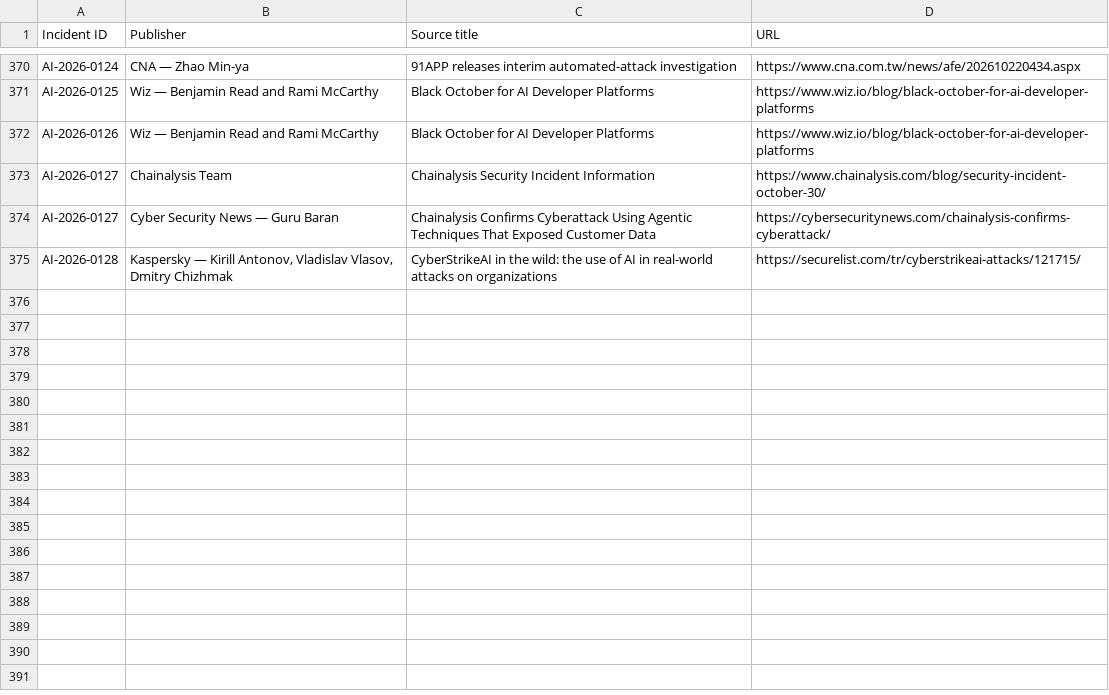
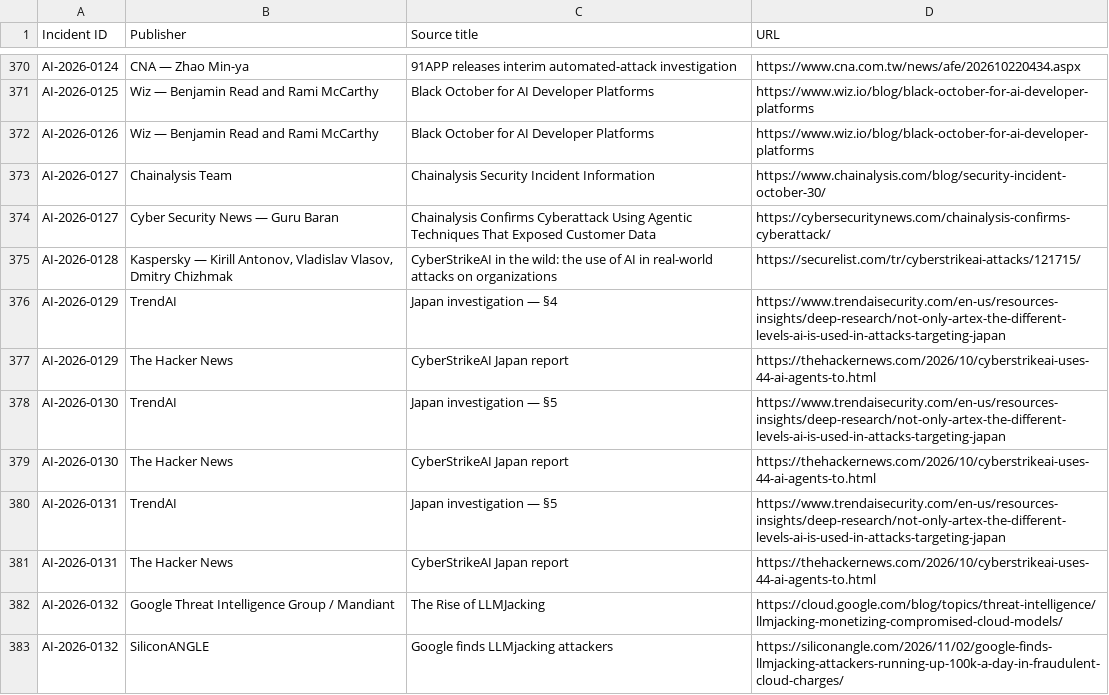
Before and after one commit to KUNALSINGH9373/rogue.ai, a CSV file: data/sources.csv, drawn as a sheet; only a part is shown, gaps mark what is left out.

```diff
--- a/data/sources.csv
+++ b/data/sources.csv
@@ -375 +375,9 @@ AI-2026-0127,Cyber Security News — Guru Baran,Chainalysis Confirms Cyberattack
 AI-2026-0128,"Kaspersky — Kirill Antonov, Vladislav Vlasov, Dmitry Chizhmak",CyberStrikeAI in the wild: the use of AI in real-world attacks on organizations,https://securelist.com/tr/cyberstrikeai-attacks/121715/
+AI-2026-0129,TrendAI,Japan investigation — §4,https://www.trendaisecurity.com/en-us/resources-insights/deep-research/not-only-artex-the-different-levels-ai-is-used-in-attacks-targeting-japan
+AI-2026-0129,The Hacker News,CyberStrikeAI Japan report,https://thehackernews.com/2026/10/cyberstrikeai-uses-44-ai-agents-to.html
+AI-2026-0130,TrendAI,Japan investigation — §5,https://www.trendaisecurity.com/en-us/resources-insights/deep-research/not-only-artex-the-different-levels-ai-is-used-in-attacks-targeting-japan
+AI-2026-0130,The Hacker News,CyberStrikeAI Japan report,https://thehackernews.com/2026/10/cyberstrikeai-uses-44-ai-agents-to.html
+AI-2026-0131,TrendAI,Japan investigation — §5,https://www.trendaisecurity.com/en-us/resources-insights/deep-research/not-only-artex-the-different-levels-ai-is-used-in-attacks-targeting-japan
+AI-2026-0131,The Hacker News,CyberStrikeAI Japan report,https://thehackernews.com/2026/10/cyberstrikeai-uses-44-ai-agents-to.html
+AI-2026-0132,Google Threat Intelligence Group / Mandiant,The Rise of LLMJacking,https://cloud.google.com/blog/topics/threat-intelligence/llmjacking-monetizing-compromised-cloud-models/
+AI-2026-0132,SiliconANGLE,Google finds LLMjacking attackers,https://siliconangle.com/2026/11/02/google-finds-llmjacking-attackers-running-up-100k-a-day-in-fraudulent-cloud-charges/
```
Also changed, not shown: data/incidents.csv.
